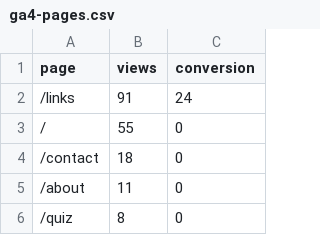
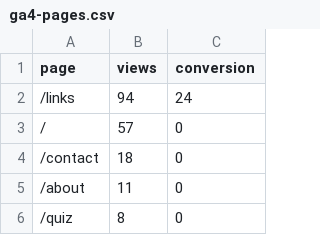
Before and after one commit to kunanonmaneerat-stack/ngernduangold-site, a CSV file: automation-log/ga4-pages.csv, drawn as a sheet; only a part is shown; the diff covers the shown part only.

```diff
--- a/automation-log/ga4-pages.csv
+++ b/automation-log/ga4-pages.csv
@@ -1,4 +1,4 @@
 page,views,conversion
-/links,91,24
-/,55,0
+/links,94,24
+/,57,0
 /contact,18,0
```
Also changed, not shown: 13 added rows and 4 removed rows elsewhere in this file, 33 other files.
